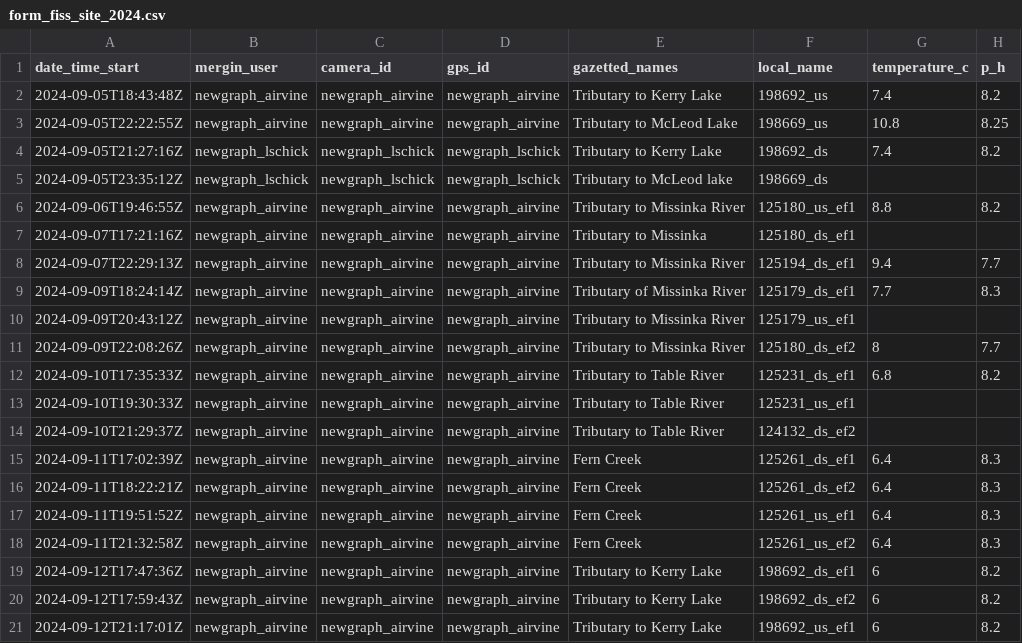
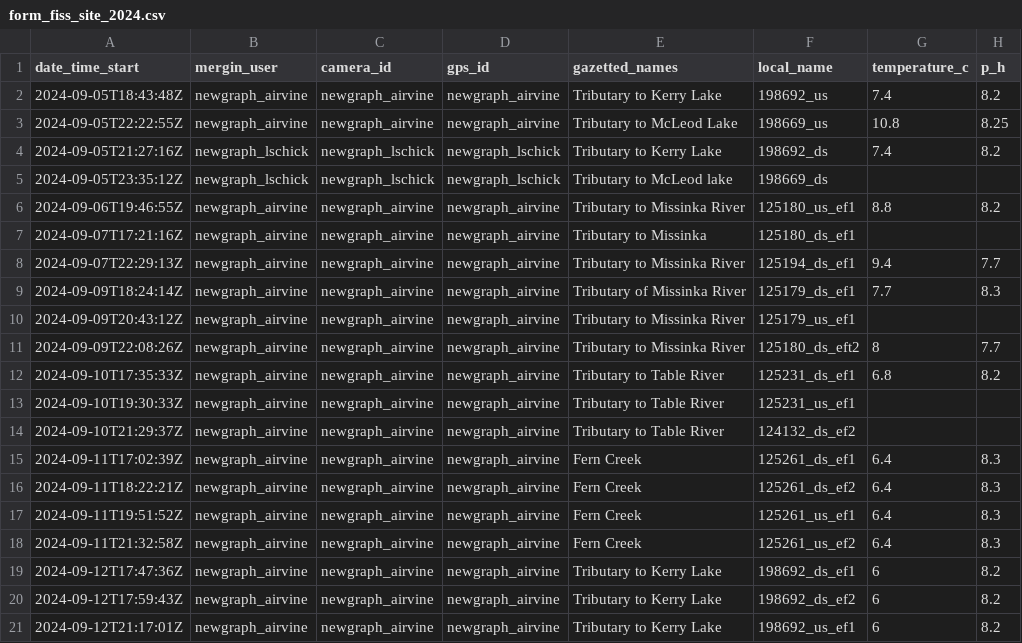
Before and after one commit to NewGraphEnvironment/fish_passage_peace_2025_reporting, a CSV file: data/backup/form_fiss_site_2024.csv, drawn as a sheet; only a part is shown; the diff names each change by its address in the sheet, - before the commit and + after, or states it on an @@ line.

Commit message:
Peace 2024- backup of form_fiss_site_2024 before data QA https://github.com/NewGraphEnvironment/fish_passage_template_reporting/issues/48

```diff
--- a/data/backup/form_fiss_site_2024.csv
+++ b/data/backup/form_fiss_site_2024.csv
-F11 (local_name): 125180_ds_ef2
+F11 (local_name): 125180_ds_eft2
```
Also changed, not shown: 1 other file.
